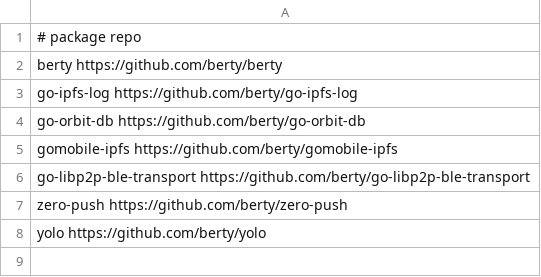
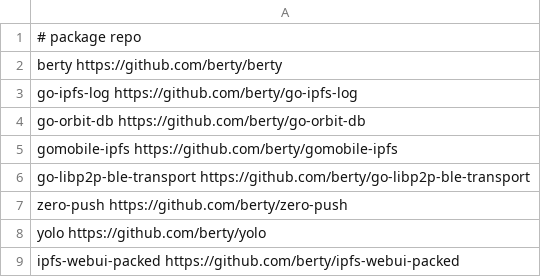
Before and after one commit to berty/www.berty.tech, a CSV file: bertytech/go-get.csv, drawn as a sheet; the diff names each change by its address in the sheet, - before the commit and + after, or states it on an @@ line.

Commit message:
feat: add berty.tech/ipfs-webui-packed
Signed-off-by: Manfred Touron <94029+moul@users.noreply.github.com>

```diff
--- a/bertytech/go-get.csv
+++ b/bertytech/go-get.csv
+row 9: ipfs-webui-packed https://github.com/berty/ipfs-webui-packed
```
